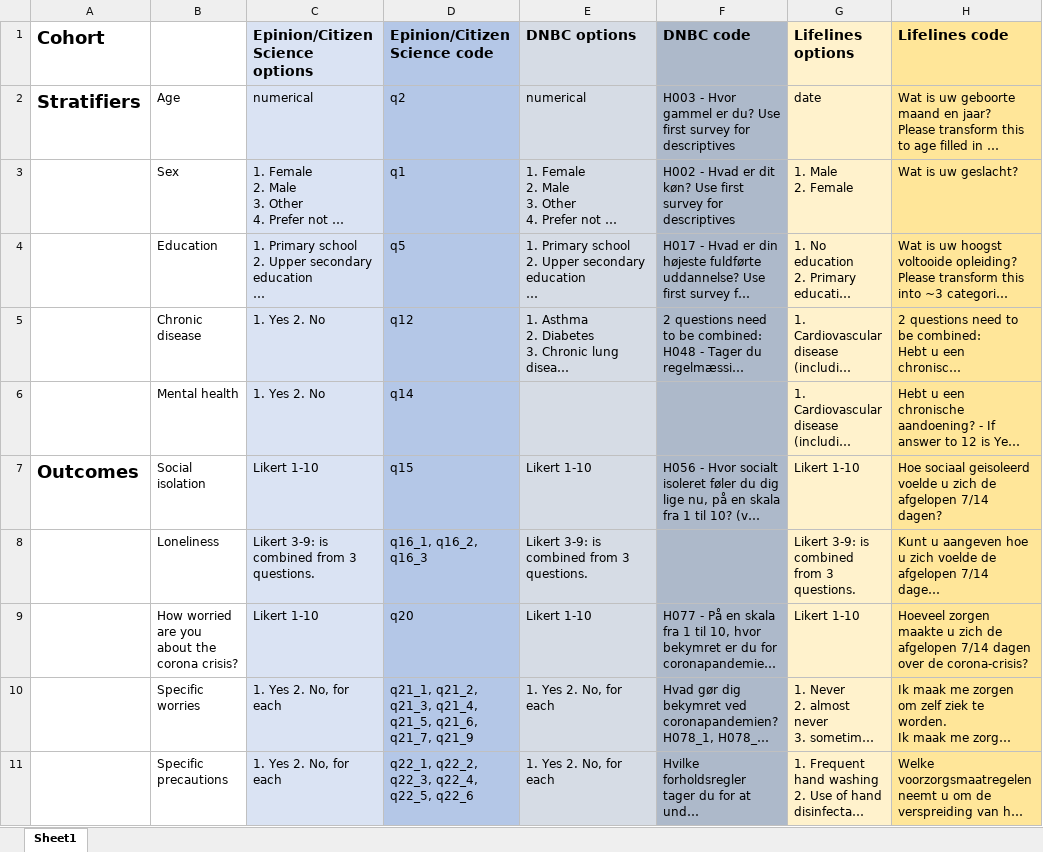
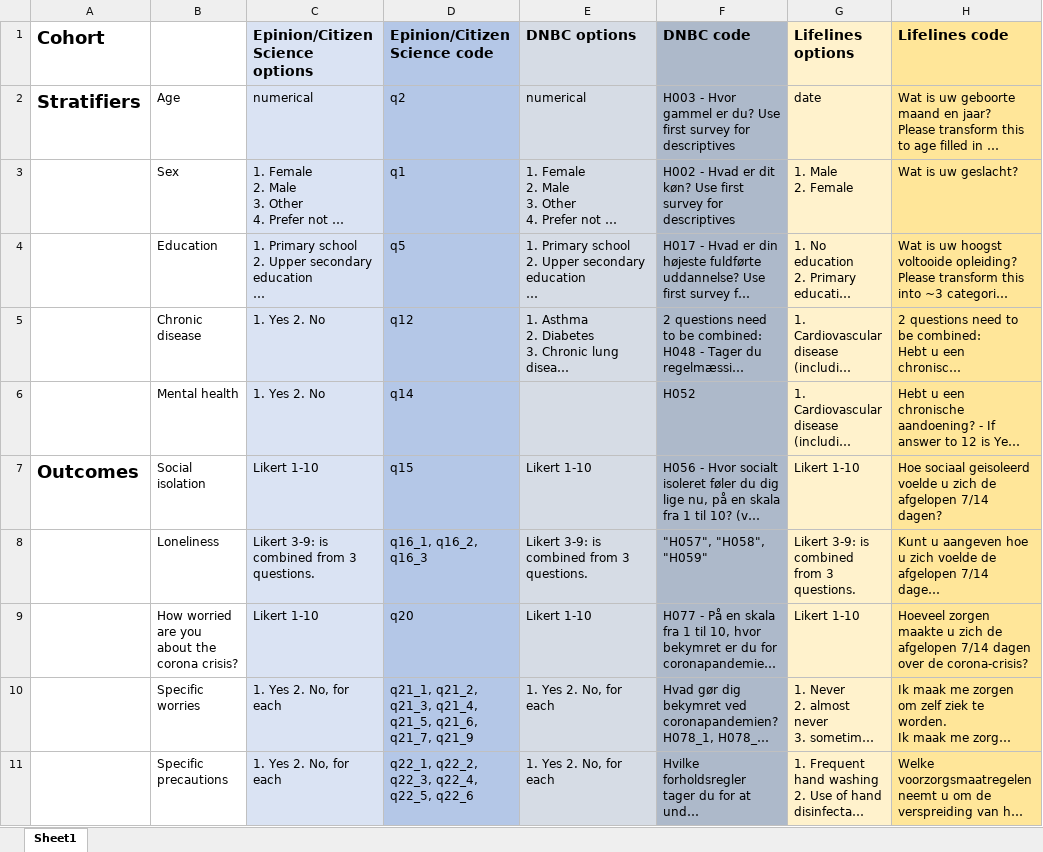
Before and after one commit to Tirgit/KU-COVID-19, an Excel workbook: Variables_cohorts.xlsx, sheet Sheet1, drawn as a sheet; only a part is shown; long unchanged cells end in …; values as stored, in another font and other column widths than the file's, no borders; the diff names each change by its address in the sheet, - before the commit and + after, or states it on an @@ line.

Commit message:
DNBC script - adding mental health and chronic disease

```diff
--- a/Variables_cohorts.xlsx (sheet Sheet1)
+++ b/Variables_cohorts.xlsx (sheet Sheet1)
-F6 (DNBC code): (empty)
+F6 (DNBC code): H052
-F8 (DNBC code): (empty)
+F8 (DNBC code): "H057", "H058", "H059"
```
Also changed, not shown: 7 other files.
